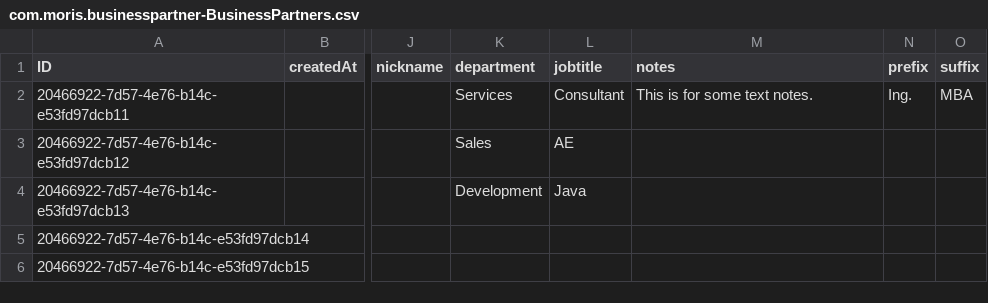
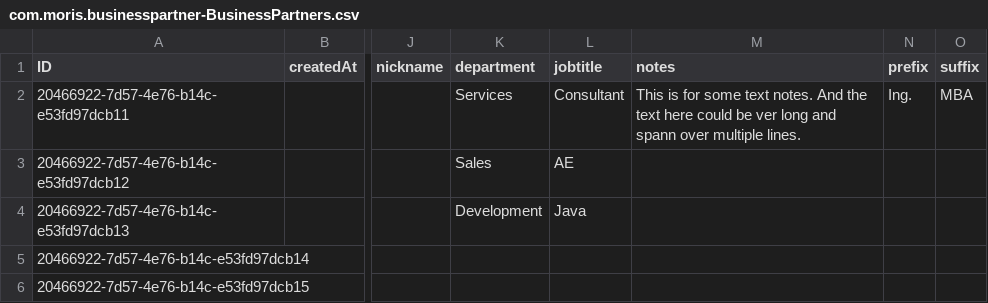
Before and after one commit to Friedmacher/moris-businesspartner, a CSV file: db/data/com.moris.businesspartner-BusinessPartners.csv, drawn as a sheet; only a part is shown, gaps mark what is left out; the diff names each change by its address in the sheet, - before the commit and + after, or states it on an @@ line.

Commit message:
first fiori elements app

```diff
--- a/db/data/com.moris.businesspartner-BusinessPartners.csv
+++ b/db/data/com.moris.businesspartner-BusinessPartners.csv
-M2 (notes): …text notes.
+M2 (notes): …text notes. And the text here could be ver long and spann over multiple lines.
```
Also changed, not shown: 27 other files.
